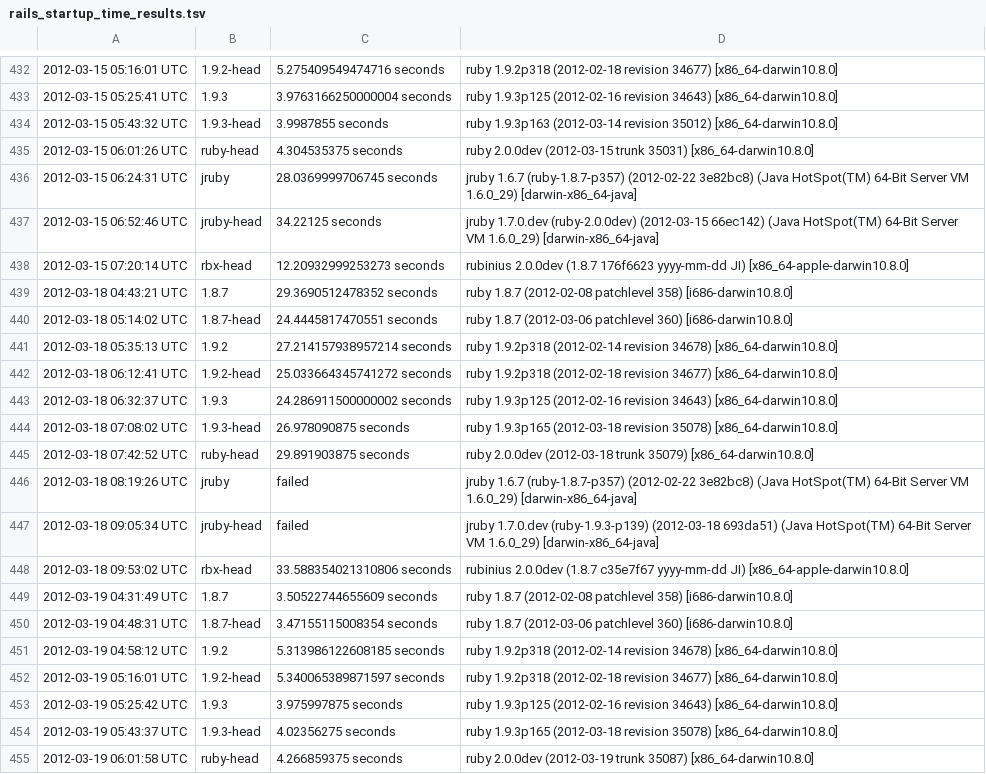
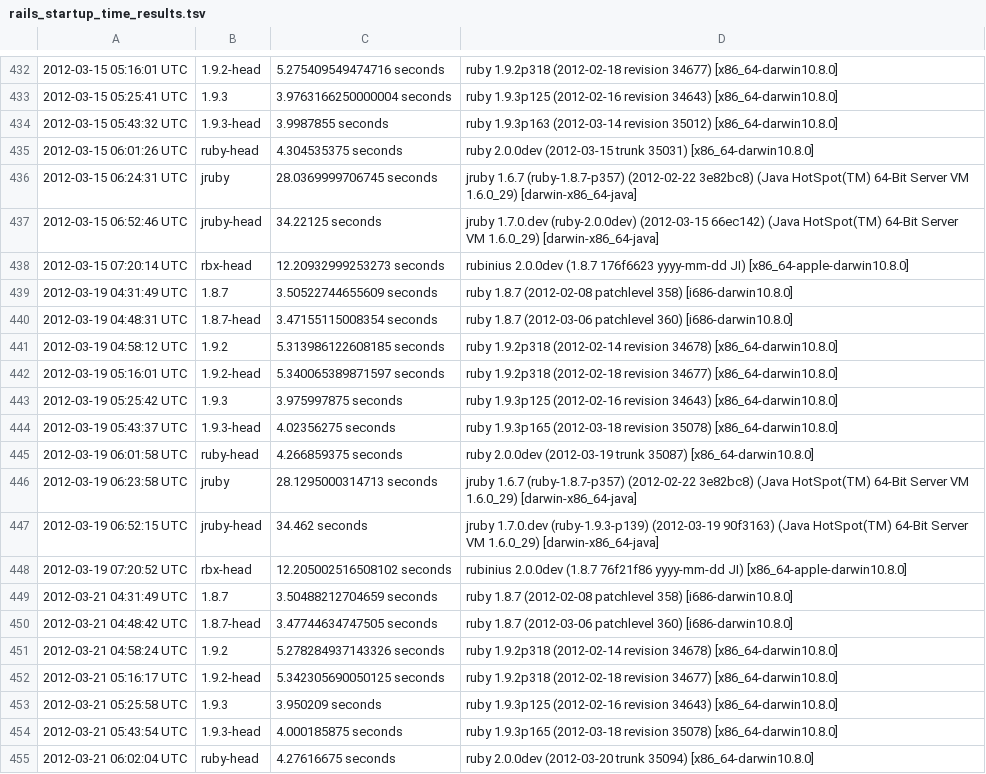
Before and after one commit to brianhempel/isrubyfastyet, a TSV file: results/rails_startup_time_results.tsv, drawn as a sheet; only a part is shown, gaps mark what is left out; the shorter side is filled out with more unchanged rows; the diff names each change by its address in the sheet, - before the commit and + after, or states it on an @@ line.

```diff
--- a/results/rails_startup_time_results.tsv
+++ b/results/rails_startup_time_results.tsv
-row 439: 2012-03-18 04:43:21 UTC | 1.8.7 | 29.3690512478352 seconds | ruby 1.8.7 (2012-02-08 patchlevel 358) [i686-darwin10.8.0]
-row 440: 2012-03-18 05:14:02 UTC | 1.8.7-head | 24.4445817470551 seconds | ruby 1.8.7 (2012-03-06 patchlevel 360) [i686-darwin10.8.0]
-row 441: 2012-03-18 05:35:13 UTC | 1.9.2 | 27.214157938957214 seconds | ruby 1.9.2p318 (2012-02-14 revision 34678) [x86_64-darwin10.8.0]
-row 442: 2012-03-18 06:12:41 UTC | 1.9.2-head | 25.033664345741272 seconds | ruby 1.9.2p318 (2012-02-18 revision 34677) [x86_64-darwin10.8.0]
-row 443: 2012-03-18 06:32:37 UTC | 1.9.3 | 24.286911500000002 seconds | ruby 1.9.3p125 (2012-02-16 revision 34643) [x86_64-darwin10.8.0]
-row 444: 2012-03-18 07:08:02 UTC | 1.9.3-head | 26.978090875 seconds | ruby 1.9.3p165 (2012-03-18 revision 35078) [x86_64-darwin10.8.0]
-row 445: 2012-03-18 07:42:52 UTC | ruby-head | 29.891903875 seconds | ruby 2.0.0dev (2012-03-18 trunk 35079) [x86_64-darwin10.8.0]
-row 446: 2012-03-18 08:19:26 UTC | jruby | failed | jruby 1.6.7 (ruby-1.8.7-p357) (2012-02-22 3e82bc8) (Java HotSpot(TM) 64-Bit Server VM 1.6.0_29) [darwin-x86_64-java]
-row 447: 2012-03-18 09:05:34 UTC | jruby-head | failed | jruby 1.7.0.dev (ruby-1.9.3-p139) (2012-03-18 693da51) (Java HotSpot(TM) 64-Bit Server VM 1.6.0_29) [darwin-x86_64-java]
-row 448: 2012-03-18 09:53:02 UTC | rbx-head | 33.588354021310806 seconds | rubinius 2.0.0dev (1.8.7 c35e7f67 yyyy-mm-dd JI) [x86_64-apple-darwin10.8.0]
```
Also changed, not shown: results/rails_memory_usage_results.tsv, results/rails_requests_per_second_results.tsv.
